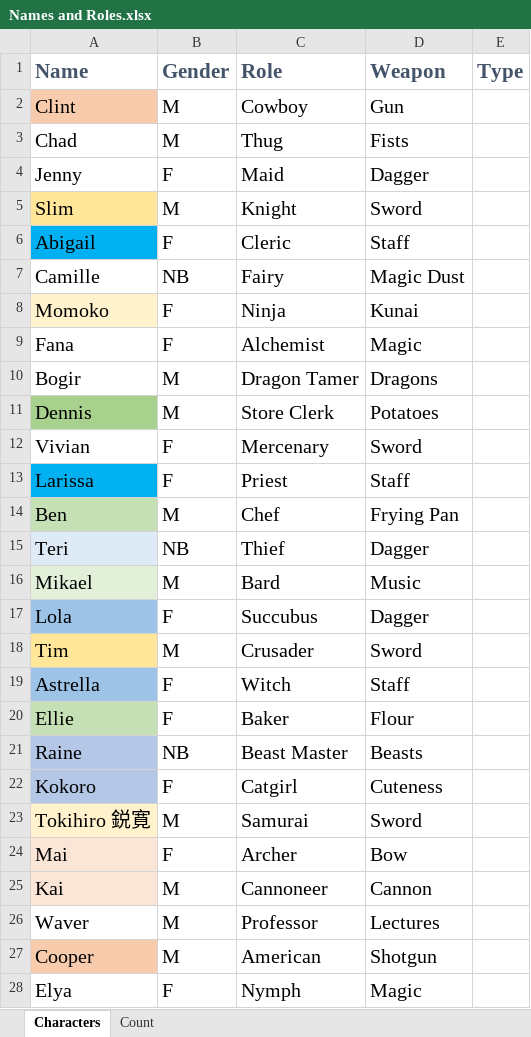
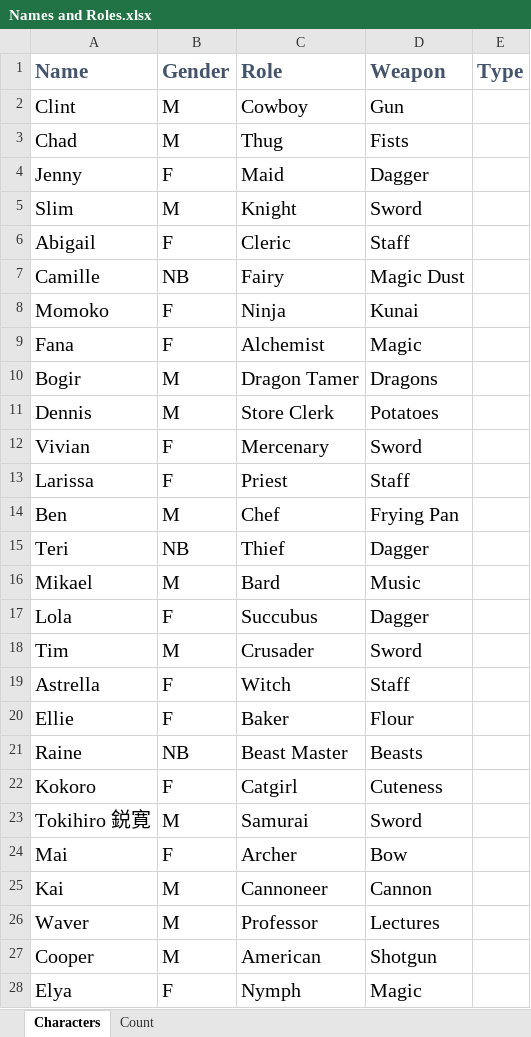
Before and after one commit to ShigureTTE/Parallel-Heroes, an Excel workbook: Names and Roles.xlsx, sheet Characters, drawn as a sheet; only a part is shown; values as stored, in another font and other column widths than the file's, no borders; the diff covers the shown part only; the diff names each change by its address in the sheet, - before the commit and + after, or states it on an @@ line.

```diff
--- a/Names and Roles.xlsx (sheet Characters)
+++ b/Names and Roles.xlsx (sheet Characters)
-A2 fill: #F8CBAD
+A2 fill: none
-A5 fill: #FFE699
+A5 fill: none
-A6 fill: #00B0F0
+A6 fill: none
-A8 fill: #FFF2CC
+A8 fill: none
-A11 fill: #A9D18E
+A11 fill: none
-A13 fill: #00B0F0
+A13 fill: none
-A14 fill: #C5E0B4
+A14 fill: none
-A15 fill: #DEEBF7
+A15 fill: none
-A16 fill: #E2F0D9
+A16 fill: none
-A17 fill: #9DC3E6
+A17 fill: none
-A18 fill: #FFE699
+A18 fill: none
-A19 fill: #9DC3E6
+A19 fill: none
-A20 fill: #C5E0B4
+A20 fill: none
-A21:A22 fill: #B4C7E7
+A21:A22 fill: none
-A23 fill: #FFF2CC
+A23 fill: none
-A24:A25 fill: #FBE5D6
+A24:A25 fill: none
-A27 fill: #F8CBAD
+A27 fill: none
```
Also changed, not shown: cell formats elsewhere in this sheet, 4 other files.
